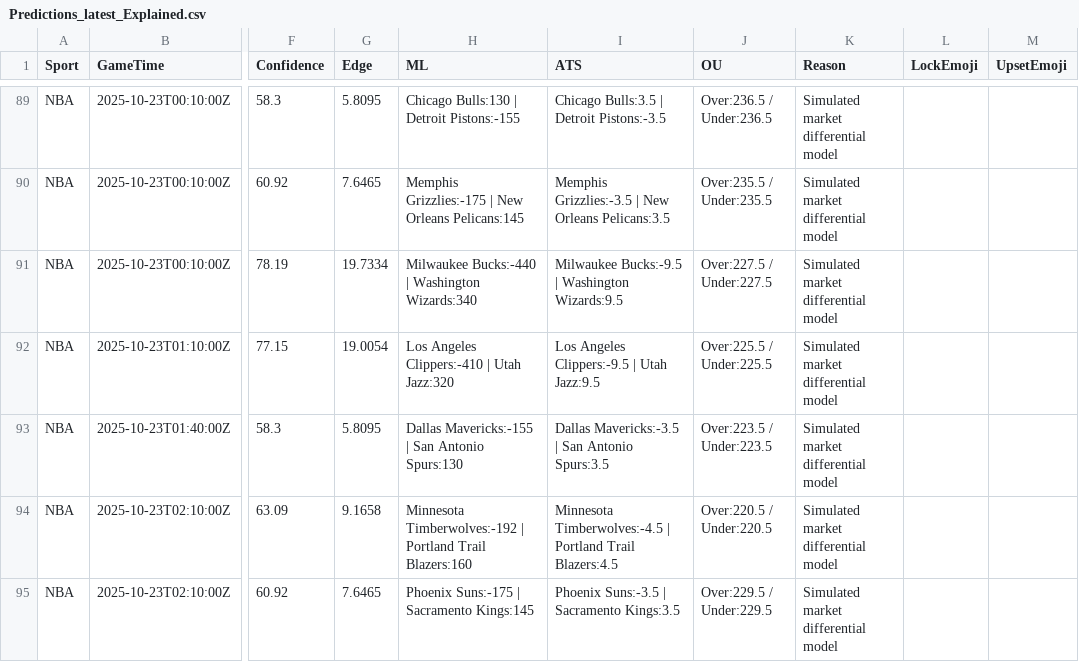
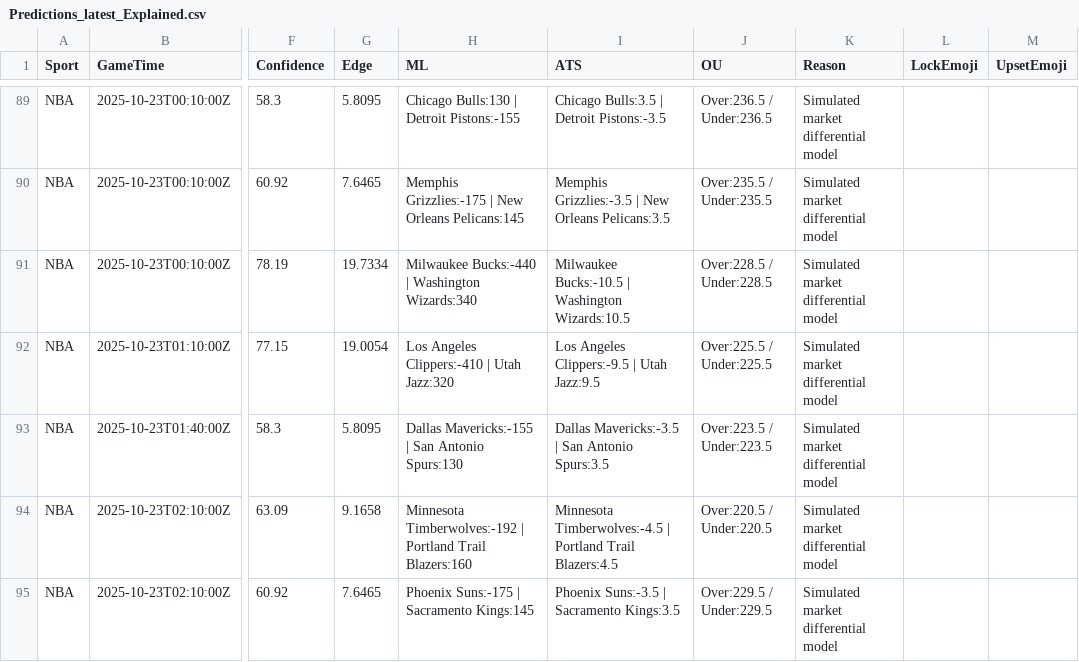
Before and after one commit to MATTBOX19/lockbox-auto, a CSV file: Output/Predictions_latest_Explained.csv, drawn as a sheet; only a part is shown, gaps mark what is left out; the diff names each change by its address in the sheet, - before the commit and + after, or states it on an @@ line.

Commit message:
chore(auto): add latest predictions 2025-10-22

```diff
--- a/Output/Predictions_latest_Explained.csv
+++ b/Output/Predictions_latest_Explained.csv
-I91 (ATS): Milwaukee Bucks:-9.5 | Washington Wizards:9.5
+I91 (ATS): Milwaukee Bucks:-10.5 | Washington Wizards:10.5
-J91 (OU): Over:227.5 / Under:227.5
+J91 (OU): Over:228.5 / Under:228.5
```
Also changed, not shown: 1 other file.
